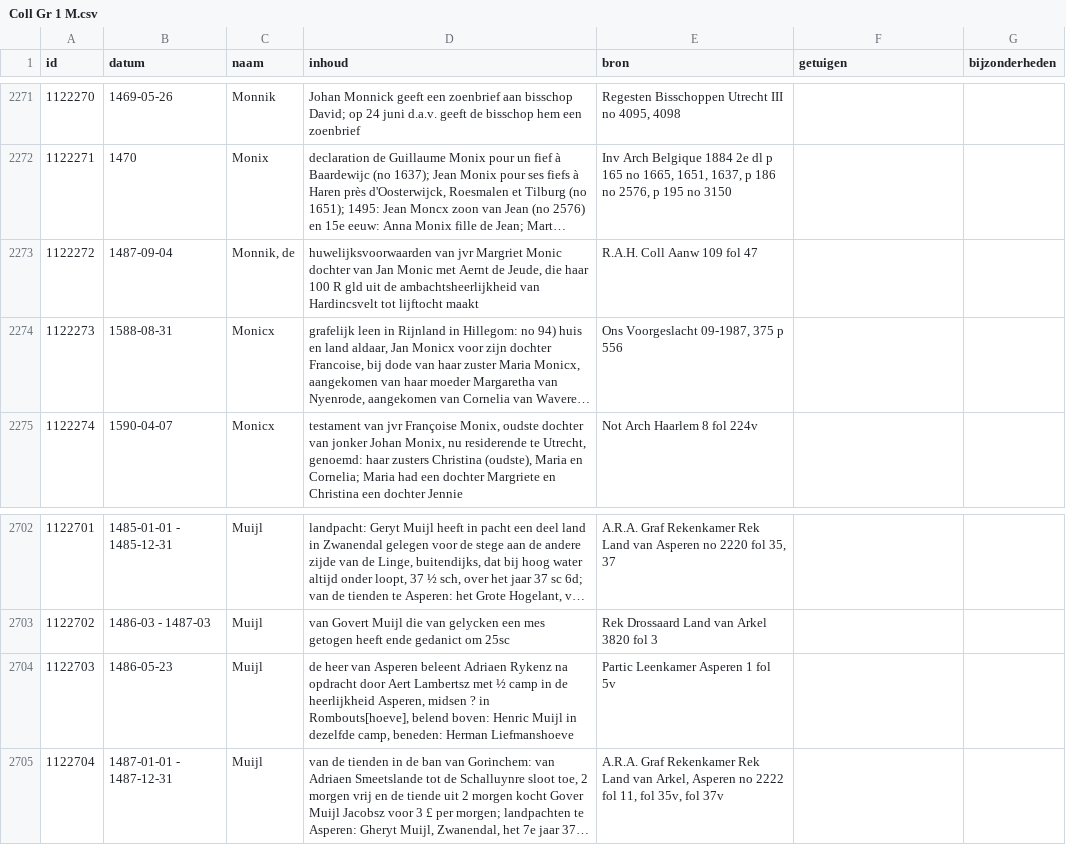
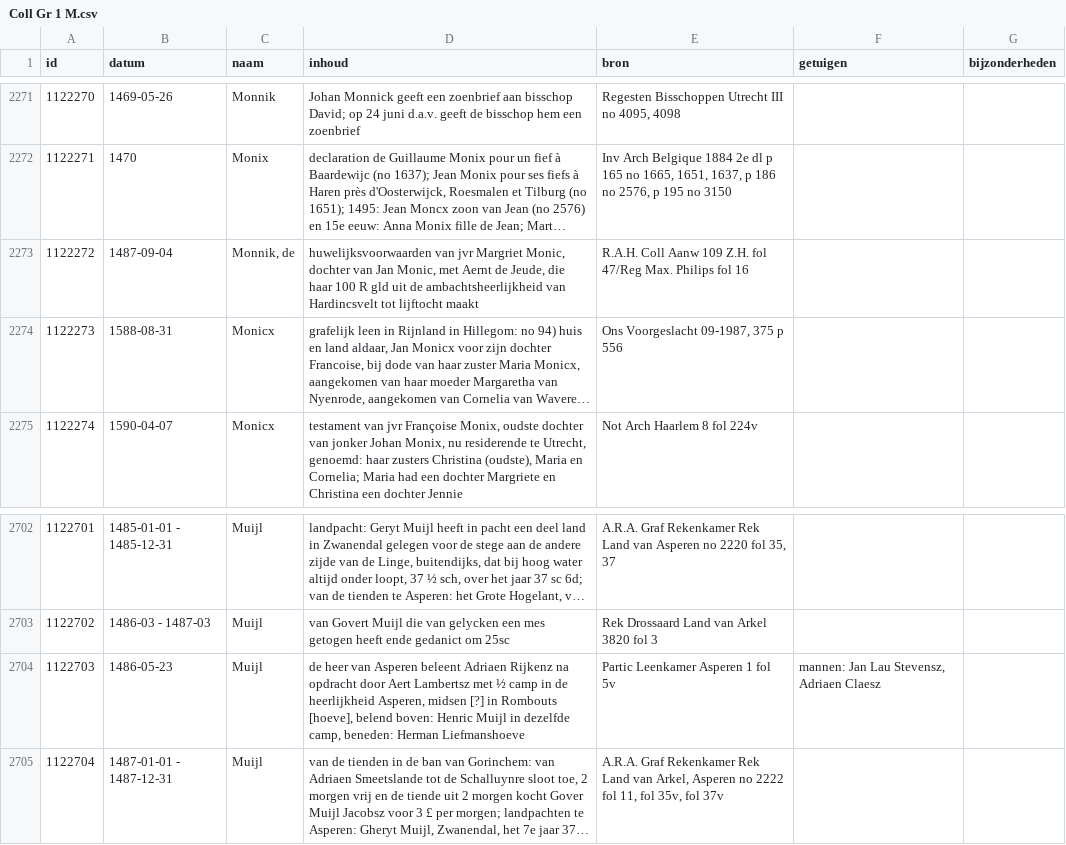
Before and after one commit to collectiegroesbeek/collectiegroesbeek-data, a CSV file: Coll Gr 1 M.csv, drawn as a sheet; only a part is shown, gaps mark what is left out; long unchanged cells end in …; the diff names each change by its address in the sheet, - before the commit and + after, or states it on an @@ line.

```diff
--- a/Coll Gr 1 M.csv
+++ b/Coll Gr 1 M.csv
-D2273 (inhoud): …jvr Margriet Monic dochter van Jan Monic met Aernt…
+D2273 (inhoud): …jvr Margriet Monic, dochter van Jan Monic, met Aernt…
-E2273 (bron): R.A.H. Coll Aanw 109 fol 47
+E2273 (bron): R.A.H. Coll Aanw 109 Z.H. fol 47/Reg Max. Philips fol 16
-D2704 (inhoud): …beleent Adriaen Rykenz na opdracht door Aert Lambertsz met ½ camp in de heerlijkheid Asperen, midsen ? in Rombouts[hoeve], belend boven:…
+D2704 (inhoud): …beleent Adriaen Rijkenz na opdracht door Aert Lambertsz met ½ camp in de heerlijkheid Asperen, midsen [?] in Rombouts [hoeve], belend boven:…
-F2704 (getuigen): (empty)
+F2704 (getuigen): mannen: Jan Lau Stevensz, Adriaen Claesz
```
Also changed, not shown: Coll Gr 1 P Q.csv, Coll Gr 1 R.csv, 9 other files.
